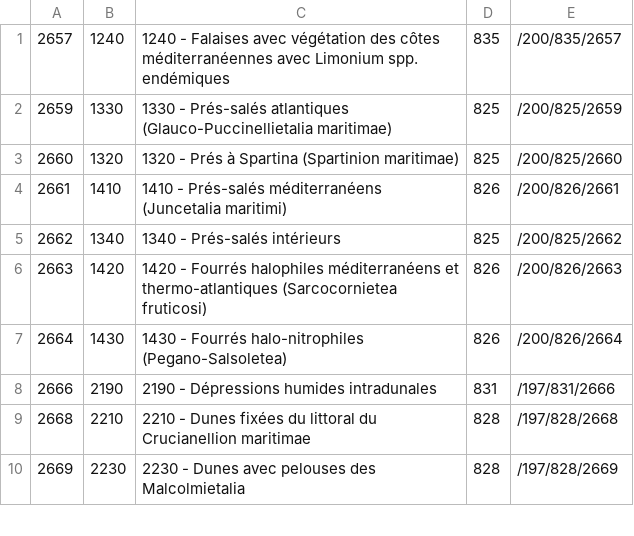
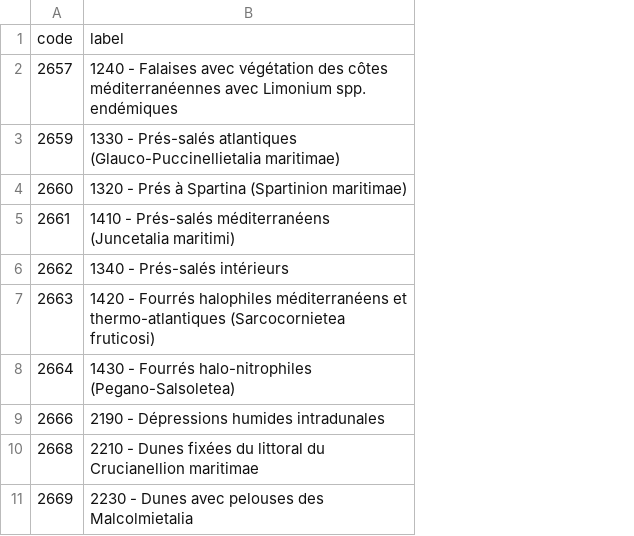
Before and after one commit to IGNF/saisie_carhab, a CSV file: catalogs/HIC.csv, drawn as a sheet; only a part is shown; removed rows and columns are numbered as before the commit, all else as after; the diff names each change by its address in the sheet, - before the commit and + after, or states it on an @@ line.

Commit message:
refactoring Form class, formulaire différent pour les sigmaf issus de catalogues

```diff
--- a/catalogs/HIC.csv
+++ b/catalogs/HIC.csv
-column B, rows 1-10: 1240 | 1330 | 1320 | 1410 | 1340 | 1420 | 1430 | 2190 | 2210 | 2230
-column D, rows 1-10: 835 | 825 | 825 | 826 | 825 | 826 | 826 | 831 | 828 | 828
-column E, rows 1-10: /200/835/2657 | /200/825/2659 | /200/825/2660 | /200/826/2661 | /200/825/2662 | /200/826/2663 | /200/826/2664 | /197/831/2666 | /197/828/2668 | /197/828/2669
+row 1: code | label
```
Also changed, not shown: catalogs/typ_facies.csv, 28 other files.
